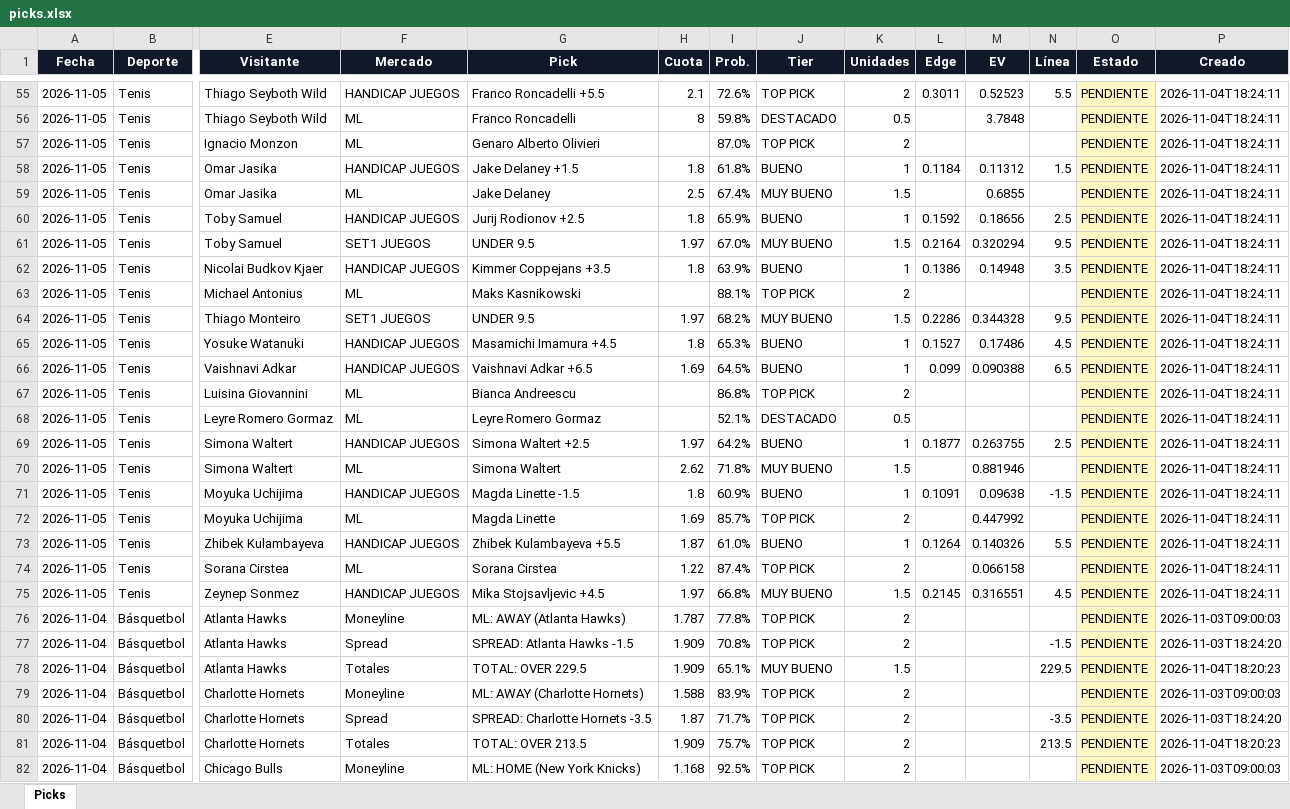
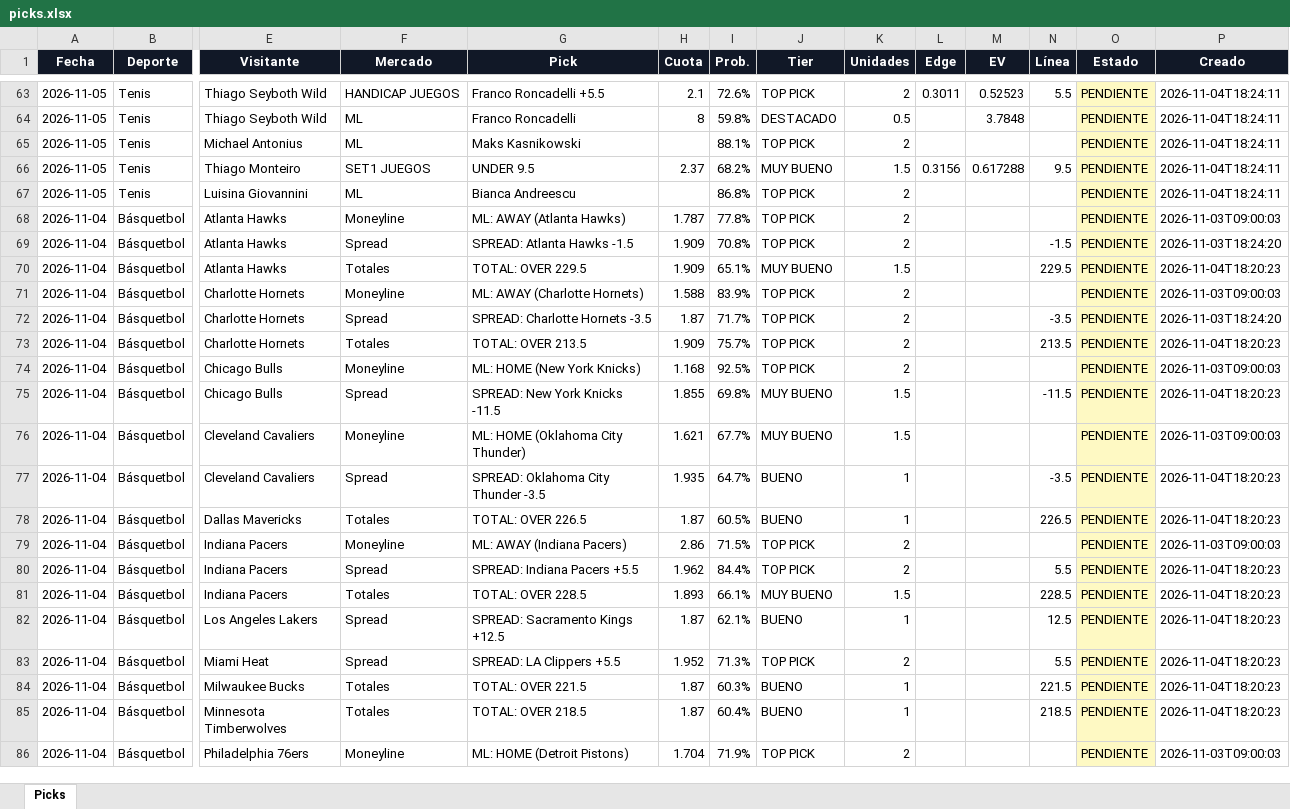
Before and after one commit to Adlax08/kronos-picks-web, an Excel workbook: data/picks.xlsx, sheet Picks, drawn as a sheet; only a part is shown, gaps mark what is left out; the shorter side is filled out with more unchanged rows; values as stored, in another font and other column widths than the file's, no borders; removed rows and columns are numbered as before the commit, all else as after; rows hold the shown columns only; the diff covers the shown part only; the diff names each change by its address in the sheet, - before the commit and + after, or states it on an @@ line.

Commit message:
Picks 2026-11-05 15:20

```diff
--- a/data/picks.xlsx (sheet Picks)
+++ b/data/picks.xlsx (sheet Picks)
-row 57: 2026-11-05 | Tenis | Ignacio Monzon | ML | Genaro Alberto Olivieri |  | 87.0% | TOP PICK | 2 |  |  |  | PENDIENTE | 2026-11-04T18:24:11
-row 58: 2026-11-05 | Tenis | Omar Jasika | HANDICAP JUEGOS | Jake Delaney +1.5 | 1.8 | 61.8% | BUENO | 1 | 0.1184 | 0.11312 | 1.5 | PENDIENTE | 2026-11-04T18:24:11
-row 59: 2026-11-05 | Tenis | Omar Jasika | ML | Jake Delaney | 2.5 | 67.4% | MUY BUENO | 1.5 |  | 0.6855 |  | PENDIENTE | 2026-11-04T18:24:11
-row 60: 2026-11-05 | Tenis | Toby Samuel | HANDICAP JUEGOS | Jurij Rodionov +2.5 | 1.8 | 65.9% | BUENO | 1 | 0.1592 | 0.18656 | 2.5 | PENDIENTE | 2026-11-04T18:24:11
-row 61: 2026-11-05 | Tenis | Toby Samuel | SET1 JUEGOS | UNDER 9.5 | 1.97 | 67.0% | MUY BUENO | 1.5 | 0.2164 | 0.320294 | 9.5 | PENDIENTE | 2026-11-04T18:24:11
-row 62: 2026-11-05 | Tenis | Nicolai Budkov Kjaer | HANDICAP JUEGOS | Kimmer Coppejans +3.5 | 1.8 | 63.9% | BUENO | 1 | 0.1386 | 0.14948 | 3.5 | PENDIENTE | 2026-11-04T18:24:11
-H66 (Cuota): 1.97
+H66 (Cuota): 2.37
-L66 (Edge): 0.2286
+L66 (Edge): 0.3156
-M66 (EV): 0.344328
+M66 (EV): 0.617288
-row 65: 2026-11-05 | Tenis | Yosuke Watanuki | HANDICAP JUEGOS | Masamichi Imamura +4.5 | 1.8 | 65.3% | BUENO | 1 | 0.1527 | 0.17486 | 4.5 | PENDIENTE | 2026-11-04T18:24:11
-row 66: 2026-11-05 | Tenis | Vaishnavi Adkar | HANDICAP JUEGOS | Vaishnavi Adkar +6.5 | 1.69 | 64.5% | BUENO | 1 | 0.099 | 0.090388 | 6.5 | PENDIENTE | 2026-11-04T18:24:11
-row 68: 2026-11-05 | Tenis | Leyre Romero Gormaz | ML | Leyre Romero Gormaz |  | 52.1% | DESTACADO | 0.5 |  |  |  | PENDIENTE | 2026-11-04T18:24:11
-row 69: 2026-11-05 | Tenis | Simona Waltert | HANDICAP JUEGOS | Simona Waltert +2.5 | 1.97 | 64.2% | BUENO | 1 | 0.1877 | 0.263755 | 2.5 | PENDIENTE | 2026-11-04T18:24:11
-row 70: 2026-11-05 | Tenis | Simona Waltert | ML | Simona Waltert | 2.62 | 71.8% | MUY BUENO | 1.5 |  | 0.881946 |  | PENDIENTE | 2026-11-04T18:24:11
-row 71: 2026-11-05 | Tenis | Moyuka Uchijima | HANDICAP JUEGOS | Magda Linette -1.5 | 1.8 | 60.9% | BUENO | 1 | 0.1091 | 0.09638 | -1.5 | PENDIENTE | 2026-11-04T18:24:11
-row 72: 2026-11-05 | Tenis | Moyuka Uchijima | ML | Magda Linette | 1.69 | 85.7% | TOP PICK | 2 |  | 0.447992 |  | PENDIENTE | 2026-11-04T18:24:11
-row 73: 2026-11-05 | Tenis | Zhibek Kulambayeva | HANDICAP JUEGOS | Zhibek Kulambayeva +5.5 | 1.87 | 61.0% | BUENO | 1 | 0.1264 | 0.140326 | 5.5 | PENDIENTE | 2026-11-04T18:24:11
-row 74: 2026-11-05 | Tenis | Sorana Cirstea | ML | Sorana Cirstea | 1.22 | 87.4% | TOP PICK | 2 |  | 0.066158 |  | PENDIENTE | 2026-11-04T18:24:11
-row 75: 2026-11-05 | Tenis | Zeynep Sonmez | HANDICAP JUEGOS | Mika Stojsavljevic +4.5 | 1.97 | 66.8% | MUY BUENO | 1.5 | 0.2145 | 0.316551 | 4.5 | PENDIENTE | 2026-11-04T18:24:11
```
Also changed, not shown: 39 added rows, 31 removed rows and 35 edited cells elsewhere in this sheet, 8 other files.
